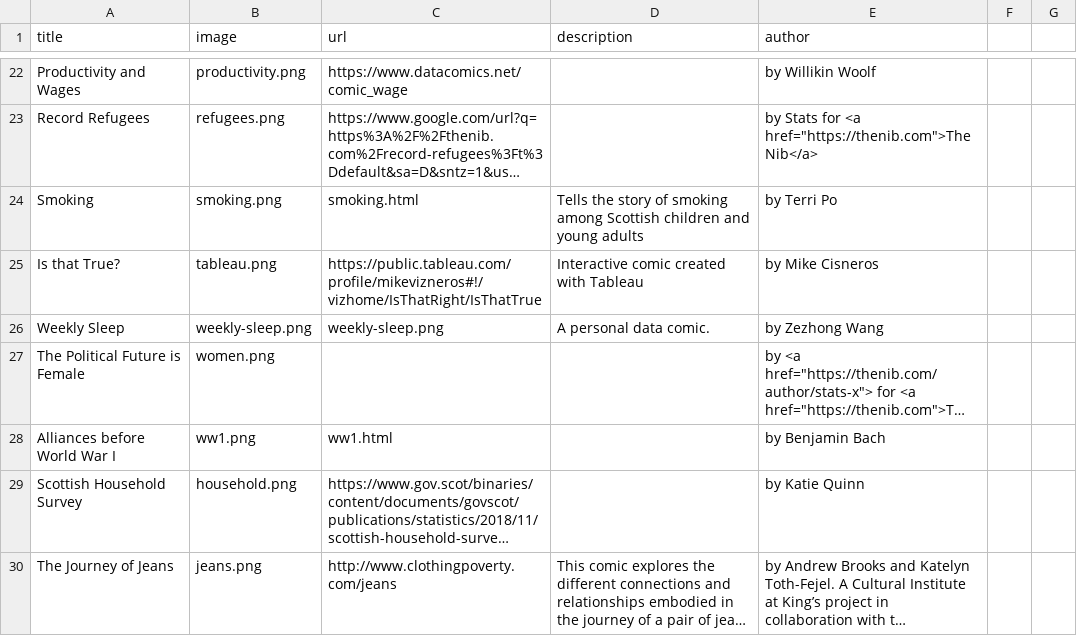
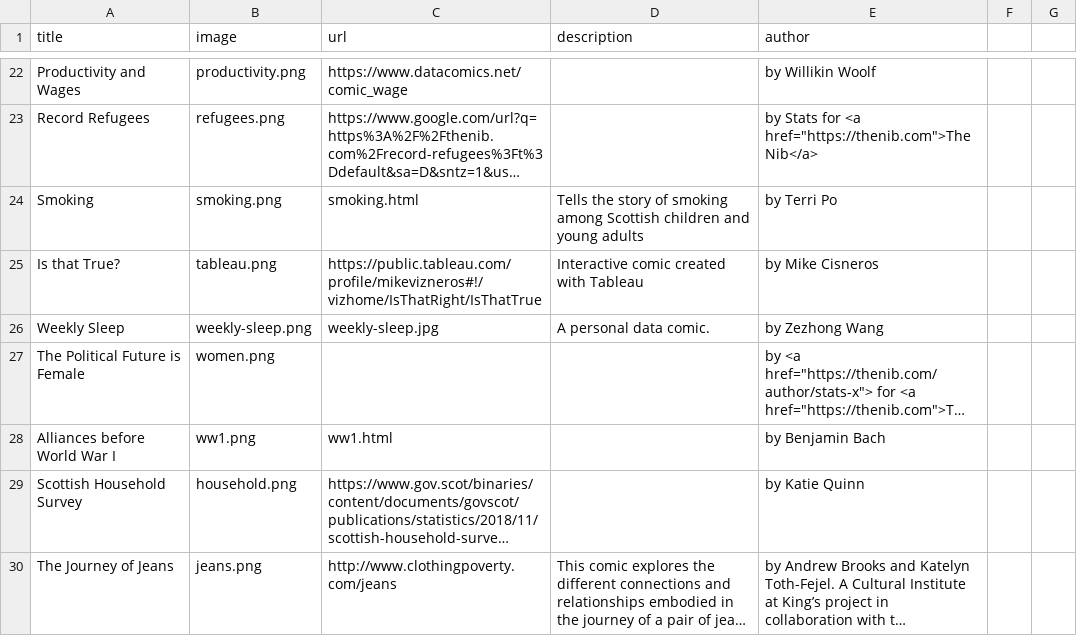
Before and after one commit to datacomics/datacomics.github.io, a CSV file: data.csv, drawn as a sheet; only a part is shown, gaps mark what is left out; long unchanged cells end in …; the diff names each change by its address in the sheet, - before the commit and + after, or states it on an @@ line.

Commit message:
Update data.csv

```diff
--- a/data.csv
+++ b/data.csv
-C26 (url): weekly-sleep.png
+C26 (url): weekly-sleep.jpg
```
